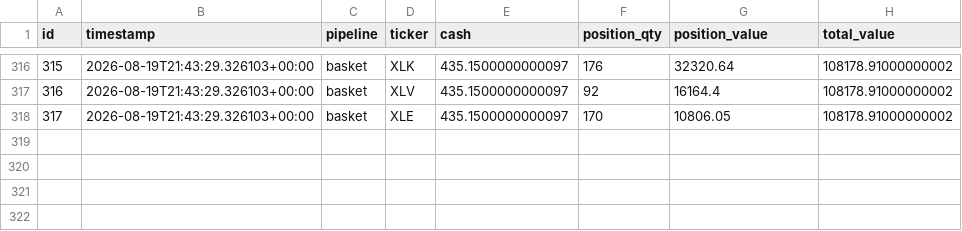
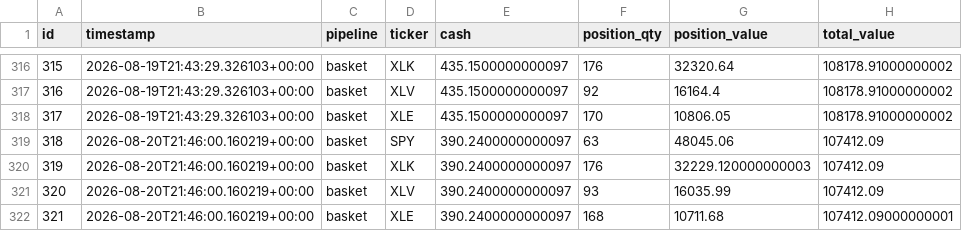
Before and after one commit to dads2busy/SchroederTrader, a CSV file: data/portfolio.csv, drawn as a sheet; only a part is shown, gaps mark what is left out; the diff names each change by its address in the sheet, - before the commit and + after, or states it on an @@ line.

```diff
--- a/data/portfolio.csv
+++ b/data/portfolio.csv
+row 319: 318 | 2026-08-20T21:46:00.160219+00:00 | basket | SPY | 390.2400000000097 | 63 | 48045.06 | 107412.09
+row 320: 319 | 2026-08-20T21:46:00.160219+00:00 | basket | XLK | 390.2400000000097 | 176 | 32229.120000000003 | 107412.09
+row 321: 320 | 2026-08-20T21:46:00.160219+00:00 | basket | XLV | 390.2400000000097 | 93 | 16035.99 | 107412.09
+row 322: 321 | 2026-08-20T21:46:00.160219+00:00 | basket | XLE | 390.2400000000097 | 168 | 10711.68 | 107412.09000000001
```
Also changed, not shown: data/orders.csv, data/shadow_signals.csv.
